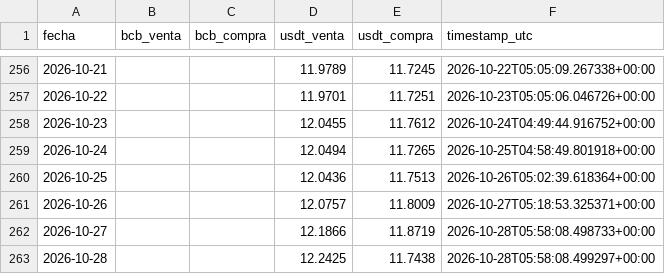
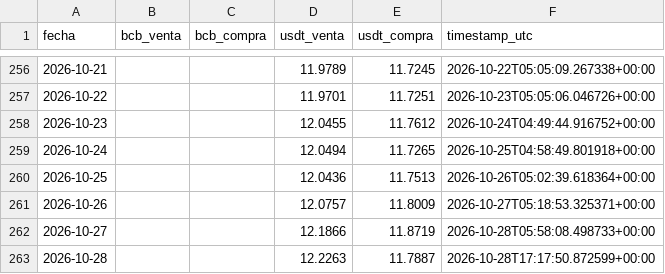
Before and after one commit to Centro-de-Estudios-POPULI/Dolar_Bolivia, a CSV file: data/dolar.csv, drawn as a sheet; only a part is shown, gaps mark what is left out.

```diff
--- a/data/dolar.csv
+++ b/data/dolar.csv
@@ -262,2 +262,2 @@ fecha,bcb_venta,bcb_compra,usdt_venta,usdt_compra,timestamp_utc
 2026-10-27,,,12.1866,11.8719,2026-10-28T05:58:08.498733+00:00
-2026-10-28,,,12.2425,11.7438,2026-10-28T05:58:08.499297+00:00
+2026-10-28,,,12.2263,11.7887,2026-10-28T17:17:50.872599+00:00
```
Also changed, not shown: 1 other file.
